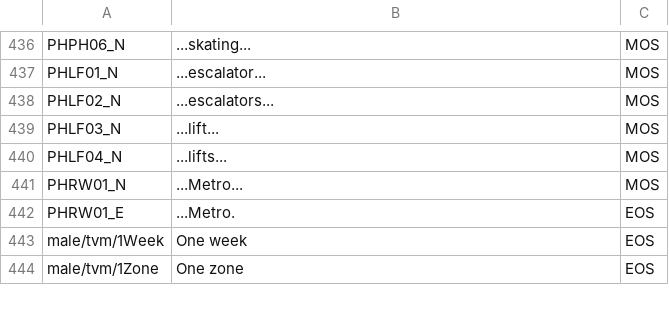
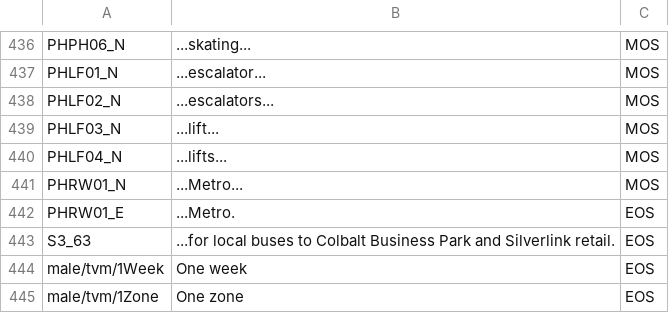
Before and after one commit to hopperelec/metro-pis-ui, a CSV file: src/lib/data/unofficial-transcriptions.csv, drawn as a sheet; only a part is shown, gaps mark what is left out.

```diff
--- a/src/lib/data/unofficial-transcriptions.csv
+++ b/src/lib/data/unofficial-transcriptions.csv
@@ -442,2 +442,3 @@ PHRW01_N,...Metro...,MOS
 PHRW01_E,...Metro.,EOS
+S3_63,...for local buses to Colbalt Business Park and Silverlink retail.,EOS
 male/tvm/1Week,One week,EOS
```
Also changed, not shown: 1 other file.
